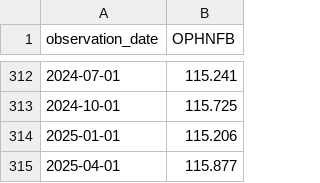
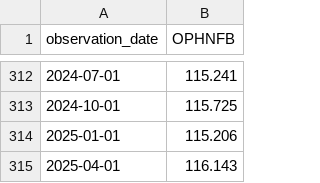
Before and after one commit to yinkaadx/indicators-dashboard, a CSV file: data/fred/OPHNFB.csv, drawn as a sheet; only a part is shown, gaps mark what is left out.

```diff
--- a/data/fred/OPHNFB.csv
+++ b/data/fred/OPHNFB.csv
@@ -314,2 +314,2 @@ observation_date,OPHNFB
 2025-01-01,115.206
-2025-04-01,115.877
+2025-04-01,116.143
```
Also changed, not shown: data/fred/BOPGSTB.csv, data/fred/ICSA.csv.
